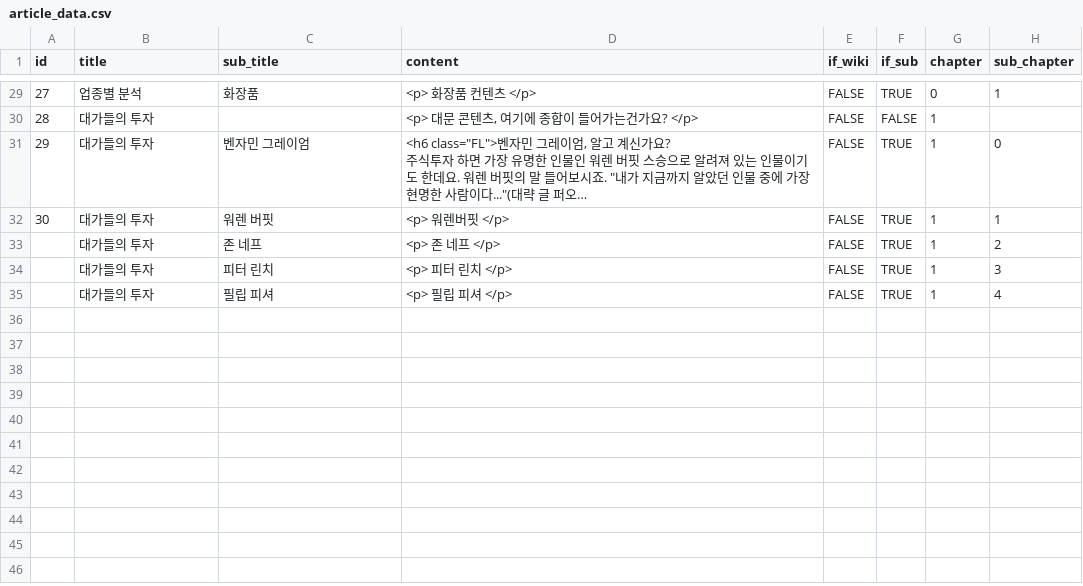
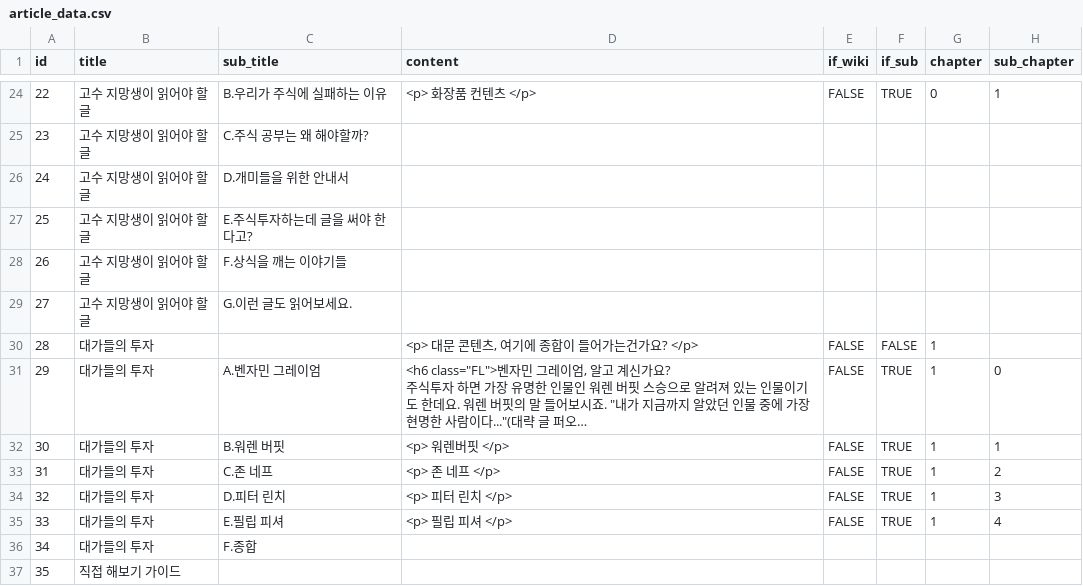
Before and after one commit to aeri206/web-programming-team7, a CSV file: jurinee/public/article_data.csv, drawn as a sheet; only a part is shown, gaps mark what is left out; long unchanged cells end in …; addresses are those after the commit; the diff covers the shown part only; the diff names each change by its address in the sheet, - before the commit and + after, or states it on an @@ line.

Commit message:
1-E.왜이런서비스를만들었나요? 랑 csv 순서정리

```diff
--- a/jurinee/public/article_data.csv
+++ b/jurinee/public/article_data.csv
@@ column A (id) renumbered between rows 8 and 35 @@
-B24 (title): 업종별 분석
+B24 (title): 고수 지망생이 읽어야 할 글
-C24 (sub_title): 화장품
+C24 (sub_title): B.우리가 주식에 실패하는 이유
+row 25: 23 | 고수 지망생이 읽어야 할 글 | C.주식 공부는 왜 해야할까?
+row 26: 24 | 고수 지망생이 읽어야 할 글 | D.개미들을 위한 안내서
+row 27: 25 | 고수 지망생이 읽어야 할 글 | E.주식투자하는데 글을 써야 한다고?
+row 28: 26 | 고수 지망생이 읽어야 할 글 | F.상식을 깨는 이야기들
+row 29: 27 | 고수 지망생이 읽어야 할 글 | G.이런 글도 읽어보세요.
-C31 (sub_title): 벤자민 그레이엄
+C31 (sub_title): A.벤자민 그레이엄
-C32 (sub_title): 워렌 버핏
+C32 (sub_title): B.워렌 버핏
-C33 (sub_title): 존 네프
+C33 (sub_title): C.존 네프
-C34 (sub_title): 피터 린치
+C34 (sub_title): D.피터 린치
-C35 (sub_title): 필립 피셔
+C35 (sub_title): E.필립 피셔
+row 36: 34 | 대가들의 투자 | F.종합
+row 37: 35 | 직접 해보기 가이드
```
Also changed, not shown: 2 added rows, 7 removed rows and 22 edited cells elsewhere in this file.
